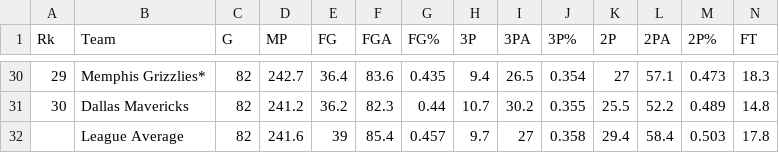
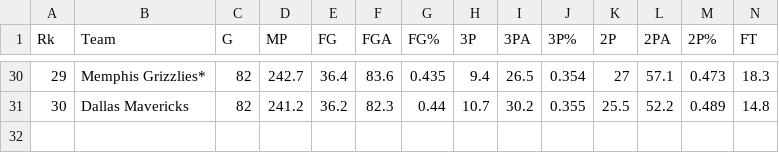
Before and after one commit to somet3000/nba-team-analysis, a CSV file: win_predictor_data/Team Win Predictor Data - 2016-2017 Team.csv, drawn as a sheet; only a part is shown, gaps mark what is left out; rows hold the shown columns only; the diff names each change by its address in the sheet, - before the commit and + after, or states it on an @@ line.

Commit message:
Deleted league averages

```diff
--- a/win_predictor_data/Team Win Predictor Data - 2016-2017 Team.csv
+++ b/win_predictor_data/Team Win Predictor Data - 2016-2017 Team.csv
-row 32:  | League Average | 82 | 241.6 | 39 | 85.4 | 0.457 | 9.7 | 27 | 0.358 | 29.4 | 58.4 | 0.503 | 17.8
```
Also changed, not shown: win_predictor_data/Team Win Predictor Data - 2016-2017 Misc.csv.
